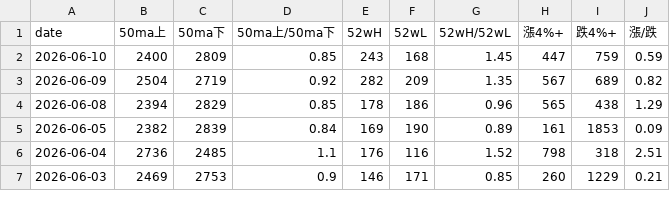
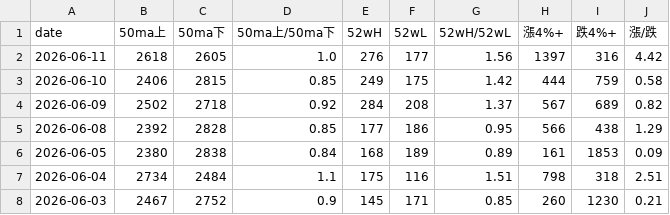
Before and after one commit to tu1258/Stock-Screener, a CSV file: output/market_monitor.csv, drawn as a sheet; only a part is shown; the diff covers the shown part only.

```diff
--- a/output/market_monitor.csv
+++ b/output/market_monitor.csv
@@ -1,7 +1,8 @@
 date,50ma上,50ma下,50ma上/50ma下,52wH,52wL,52wH/52wL,漲4%+,跌4%+,漲/跌
-2026-06-10,2400,2809,0.85,243,168,1.45,447,759,0.59
-2026-06-09,2504,2719,0.92,282,209,1.35,567,689,0.82
-2026-06-08,2394,2829,0.85,178,186,0.96,565,438,1.29
-2026-06-05,2382,2839,0.84,169,190,0.89,161,1853,0.09
-2026-06-04,2736,2485,1.1,176,116,1.52,798,318,2.51
-2026-06-03,2469,2753,0.9,146,171,0.85,260,1229,0.21
+2026-06-11,2618,2605,1.0,276,177,1.56,1397,316,4.42
+2026-06-10,2406,2815,0.85,249,175,1.42,444,759,0.58
+2026-06-09,2502,2718,0.92,284,208,1.37,567,689,0.82
+2026-06-08,2392,2828,0.85,177,186,0.95,566,438,1.29
+2026-06-05,2380,2838,0.84,168,189,0.89,161,1853,0.09
+2026-06-04,2734,2484,1.1,175,116,1.51,798,318,2.51
+2026-06-03,2467,2752,0.9,145,171,0.85,260,1230,0.21
```
Also changed, not shown: 1 removed row and 11 edited cells elsewhere in this file.
